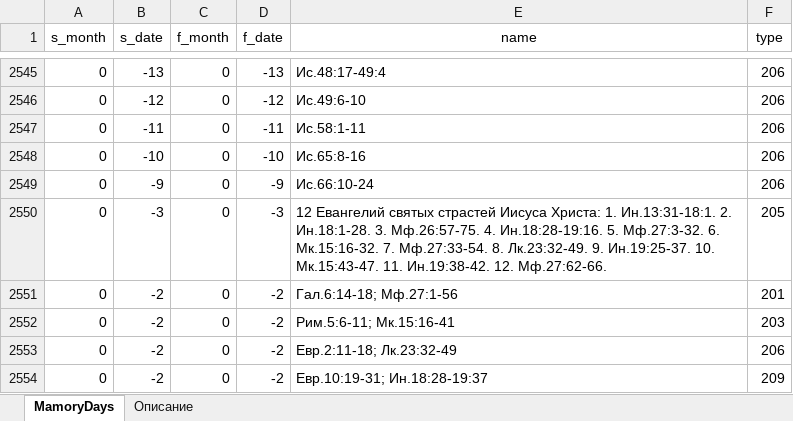
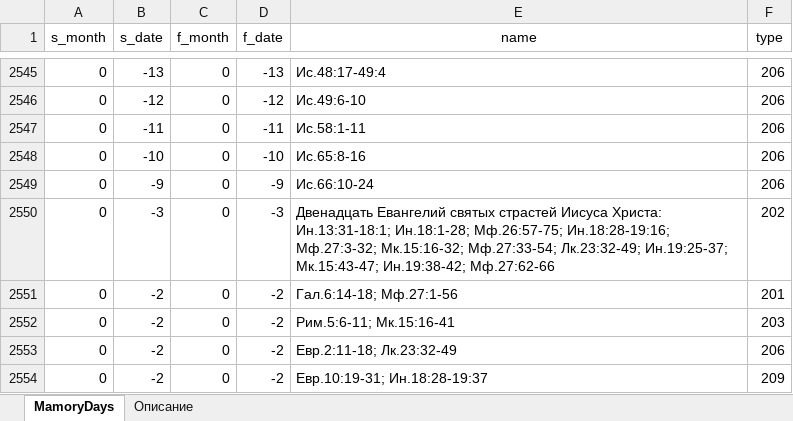
Before and after one commit to VBog/Bg-Orthodox-Calendar, an Excel workbook: MemoryDays.xlsx, sheet MamoryDays, drawn as a sheet; only a part is shown, gaps mark what is left out; values as stored, in another font and other column widths than the file's, no borders; table styles not drawn; the diff names each change by its address in the sheet, - before the commit and + after, or states it on an @@ line.

```diff
--- a/MemoryDays.xlsx (sheet MamoryDays)
+++ b/MemoryDays.xlsx (sheet MamoryDays)
-E2550 (name): 12 Евангелий святых страстей Иисуса Христа: 1. Ин.13:31-18:1. 2. Ин.18:1-28. 3. Мф.26:57-75. 4. Ин.18:28-19:16. 5. Мф.27:3-32. 6. Мк.15:16-32. 7. Мф.27:33-54. 8. Лк.23:32-49. 9. Ин.19:25-37. 10. Мк.15:43-47. 11. Ин.19:38-42. 12. Мф.27:62-66.
+E2550 (name): Двенадцать Евангелий святых страстей Иисуса Христа: Ин.13:31-18:1; Ин.18:1-28; Мф.26:57-75; Ин.18:28-19:16; Мф.27:3-32; Мк.15:16-32; Мф.27:33-54; Лк.23:32-49; Ин.19:25-37; Мк.15:43-47; Ин.19:38-42; Мф.27:62-66
-F2550 (type): 205
+F2550 (type): 202
```
Also changed, not shown: sheet Описание, 4 other files.
